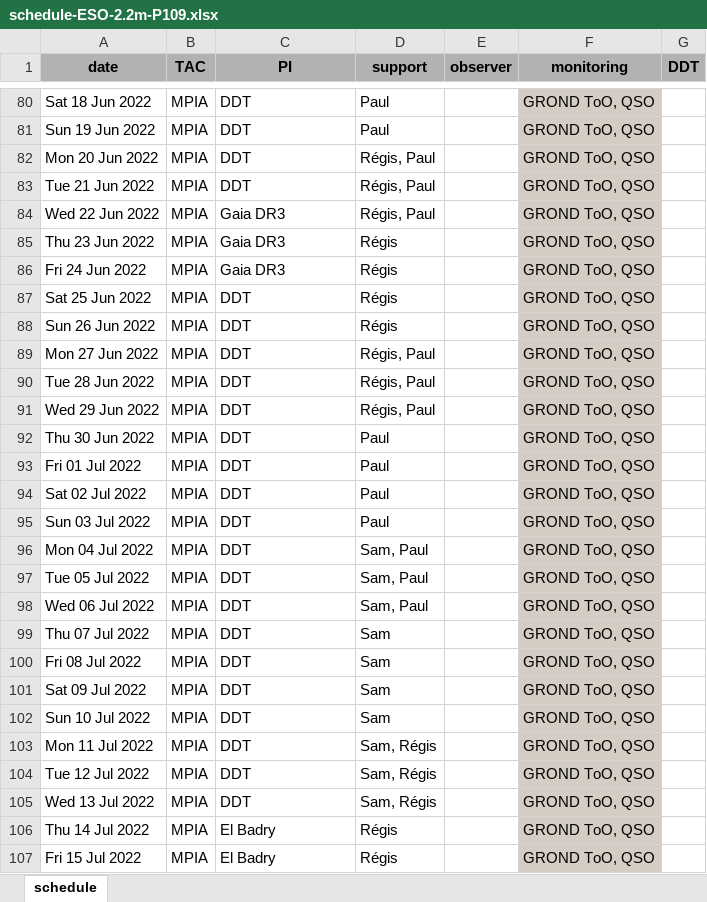
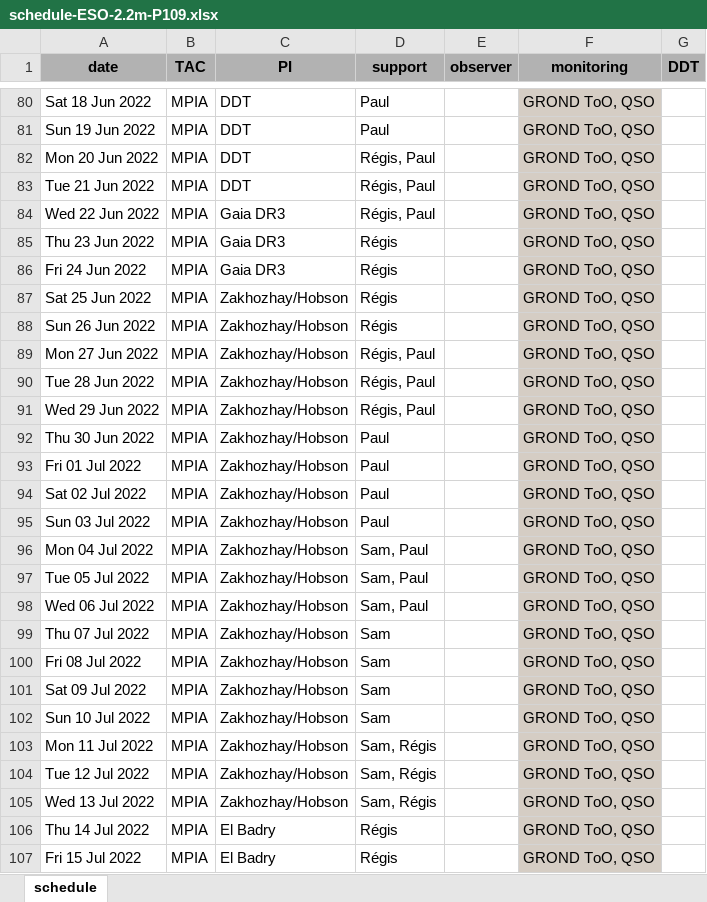
Before and after one commit to regislachaume/obslog, an Excel workbook: scripts/ESO-2.2m/schedules/P109/schedule-ESO-2.2m-P109.xlsx, sheet schedule, drawn as a sheet; only a part is shown, gaps mark what is left out; values as stored, in another font and other column widths than the file's, no borders; the diff covers the shown part only; the diff names each change by its address in the sheet, - before the commit and + after, or states it on an @@ line.

Commit message:
new schedule

```diff
--- a/scripts/ESO-2.2m/schedules/P109/schedule-ESO-2.2m-P109.xlsx (sheet schedule)
+++ b/scripts/ESO-2.2m/schedules/P109/schedule-ESO-2.2m-P109.xlsx (sheet schedule)
-C87:C105 (PI): DDT
+C87:C105 (PI): Zakhozhay/Hobson
```
Also changed, not shown: 45 edited cells and cell formats elsewhere in this sheet, 58 other files.
